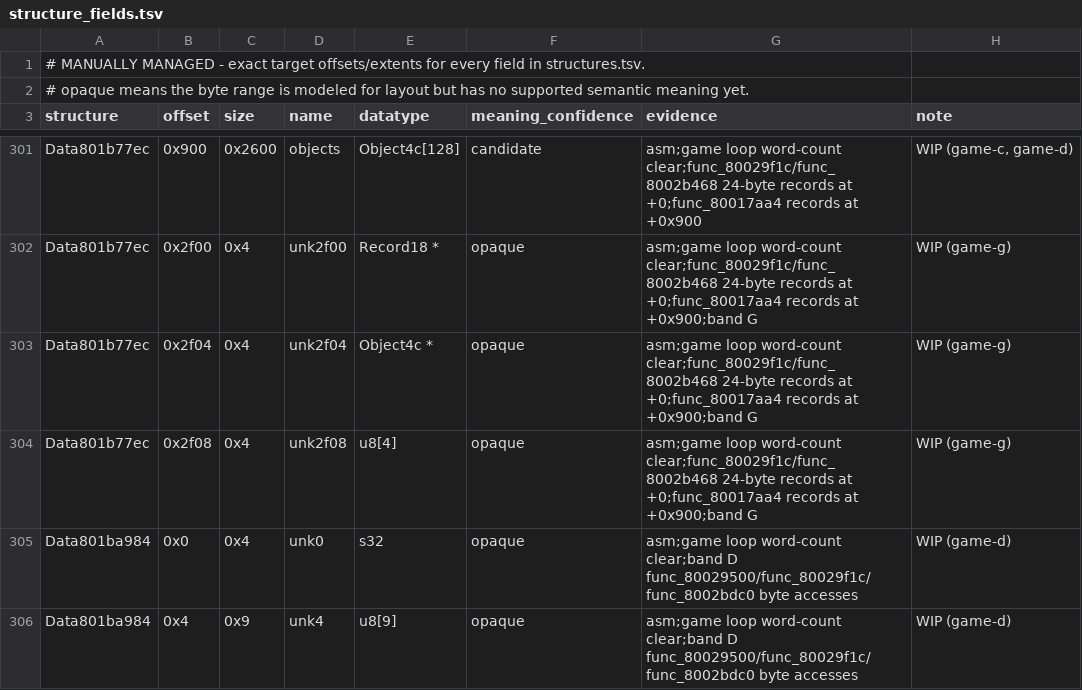
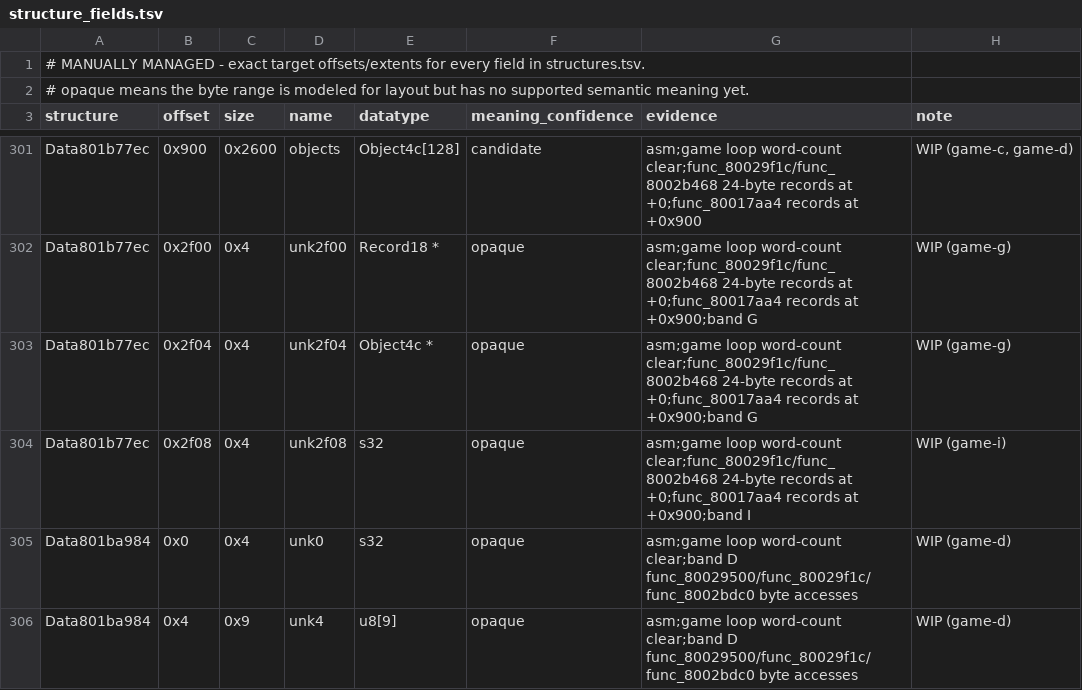
Before and after one commit to Voicedrew11/kings-field-3-decomp, a TSV file: config/retail/structure_fields.tsv, drawn as a sheet; only a part is shown, gaps mark what is left out; the diff covers the shown part only.

```diff
--- a/config/retail/structure_fields.tsv
+++ b/config/retail/structure_fields.tsv
@@ -303,3 +303,3 @@ Data801b77ec	0x2f00	0x4	unk2f00	Record18 *	opaque	asm;game loop word-count clear
 Data801b77ec	0x2f04	0x4	unk2f04	Object4c *	opaque	asm;game loop word-count clear;func_80029f1c/func_8002b468 24-byte records at +0;func_80017aa4 records at +0x900;band G	WIP (game-g)
-Data801b77ec	0x2f08	0x4	unk2f08	u8[4]	opaque	asm;game loop word-count clear;func_80029f1c/func_8002b468 24-byte records at +0;func_80017aa4 records at +0x900;band G	WIP (game-g)
+Data801b77ec	0x2f08	0x4	unk2f08	s32	opaque	asm;game loop word-count clear;func_80029f1c/func_8002b468 24-byte records at +0;func_80017aa4 records at +0x900;band I	WIP (game-i)
 Data801ba984	0x0	0x4	unk0	s32	opaque	asm;game loop word-count clear;band D func_80029500/func_80029f1c/func_8002bdc0 byte accesses	WIP (game-d)
```
Also changed, not shown: 16 added rows and 8 edited cells elsewhere in this file, config/retail/data_identities.tsv, config/retail/structures.tsv, 14 other files.
